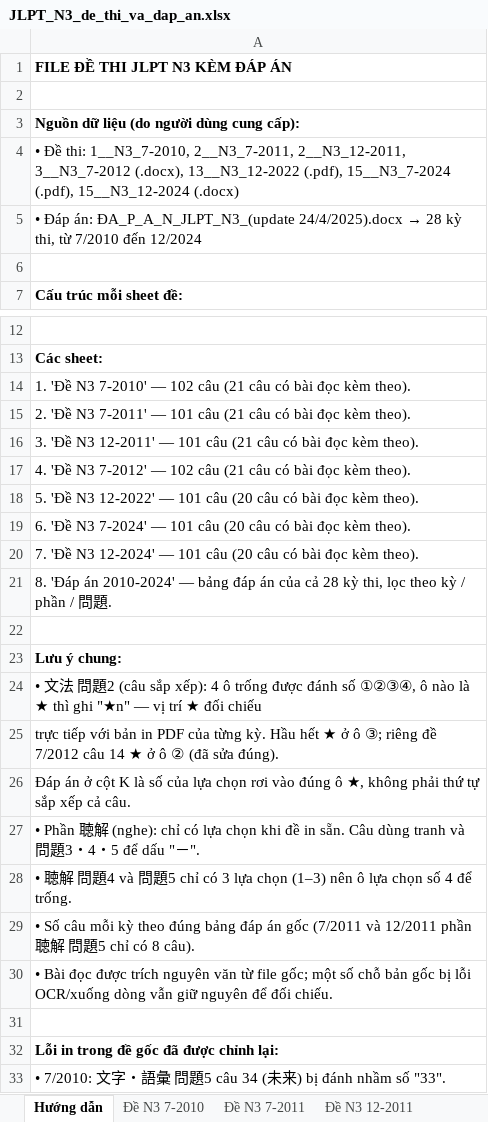
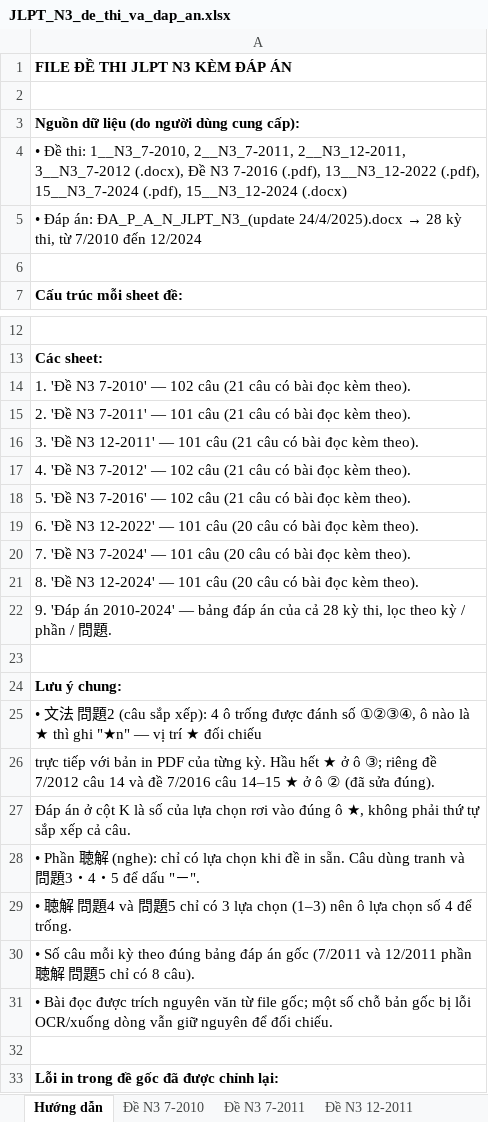
Before and after one commit to huuphuc0261993/demo-quizlet, an Excel workbook: JLPT_N3_de_thi_va_dap_an.xlsx, sheet Hướng dẫn, drawn as a sheet; only a part is shown, gaps mark what is left out; the shorter side is filled out with more unchanged rows; values as stored, in another font and other column widths than the file's, no borders; addresses are those after the commit; the diff names each change by its address in the sheet, - before the commit and + after, or states it on an @@ line.

```diff
--- a/JLPT_N3_de_thi_va_dap_an.xlsx (sheet Hướng dẫn)
+++ b/JLPT_N3_de_thi_va_dap_an.xlsx (sheet Hướng dẫn)
-A4: …3__N3_7-2012 (.docx), 13__N3_12-2022 (.pdf),…
+A4: …3__N3_7-2012 (.docx), Đề N3 7-2016 (.pdf), 13__N3_12-2022 (.pdf),…
-A18: …'Đề N3 12-2022' — 101 câu (20 câu có…
+A18: …'Đề N3 7-2016' — 102 câu (21 câu có…
-A19: …'Đề N3 7-2024' — 101…
+A19: …'Đề N3 12-2022' — 101…
-A20: …'Đề N3 12-2024' — 101…
+A20: …'Đề N3 7-2024' — 101…
-A21: 8. 'Đáp án 2010-2024' — bảng đáp án của cả 28 kỳ thi, lọc theo kỳ / phần / 問題.
+A21: 8. 'Đề N3 12-2024' — 101 câu (20 câu có bài đọc kèm theo).
+row 22: 9. 'Đáp án 2010-2024' — bảng đáp án của cả 28 kỳ thi, lọc theo kỳ / phần / 問題.
-A26: …câu 14 ★ ở…
+A26: …câu 14 và đề 7/2016 câu 14–15 ★ ở…
```
Also changed, not shown: other sheet tabs.
